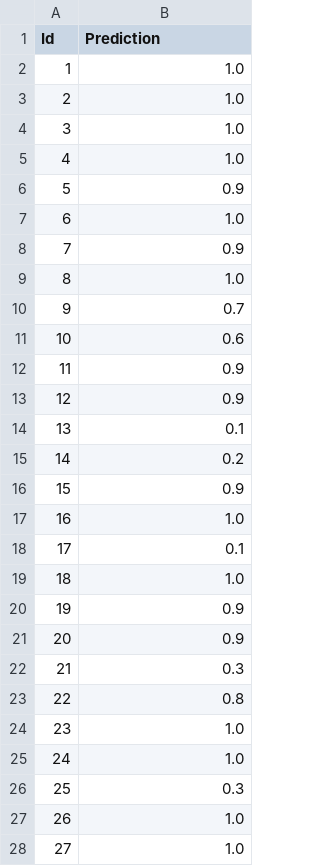
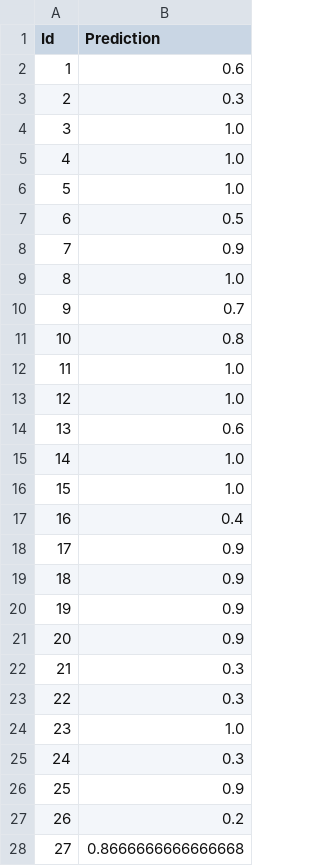
Before and after one commit to luojiahai/link-prediction, a CSV file: predict_output_bagging.csv, drawn as a sheet; only a part is shown; the diff covers the shown part only.

```diff
--- a/predict_output_bagging.csv
+++ b/predict_output_bagging.csv
@@ -1,8 +1,8 @@
 Id,Prediction
-1,1.0
-2,1.0
+1,0.6
+2,0.3
 3,1.0
 4,1.0
-5,0.9
-6,1.0
+5,1.0
+6,0.5
 7,0.9
@@ -10,11 +10,11 @@ Id,Prediction
 9,0.7
-10,0.6
-11,0.9
-12,0.9
-13,0.1
-14,0.2
-15,0.9
-16,1.0
-17,0.1
-18,1.0
+10,0.8
+11,1.0
+12,1.0
+13,0.6
+14,1.0
+15,1.0
+16,0.4
+17,0.9
+18,0.9
 19,0.9
@@ -22,7 +22,7 @@ Id,Prediction
 21,0.3
-22,0.8
+22,0.3
 23,1.0
-24,1.0
-25,0.3
-26,1.0
-27,1.0
+24,0.3
+25,0.9
+26,0.2
+27,0.8666666666666668
```
Also changed, not shown: 56 edited cells elsewhere in this file, predict_output_knn.csv, predict_output_lg.csv, 5 other files.
